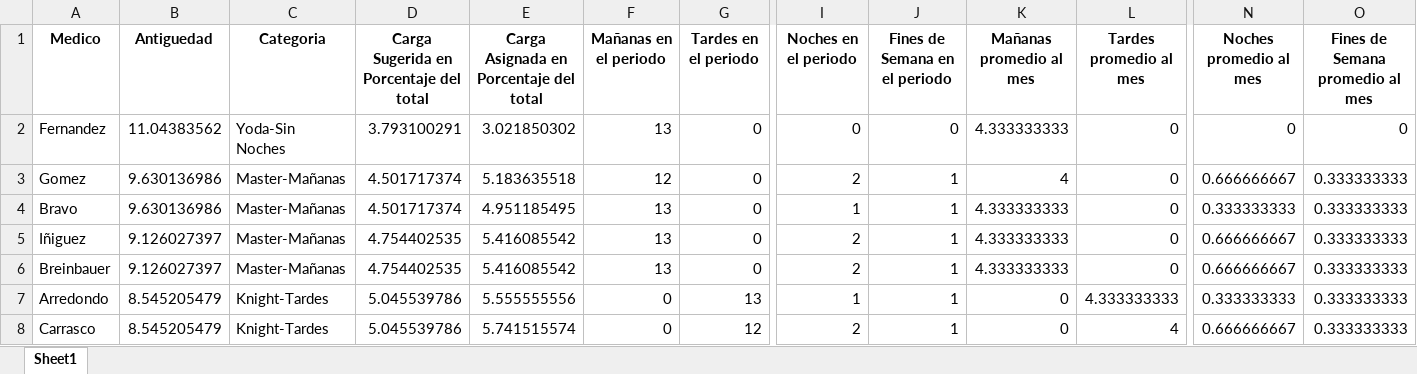
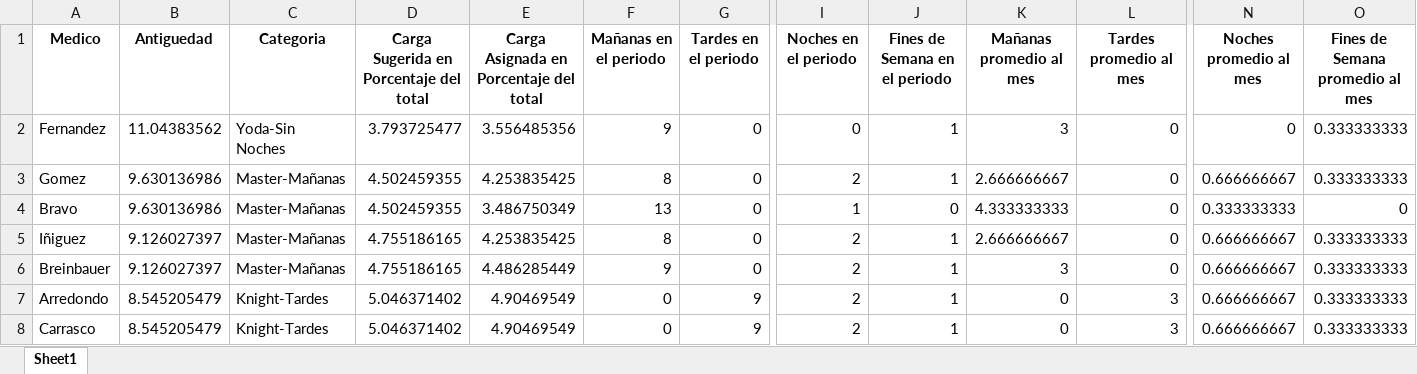
Before and after one commit to HayoBK/TurnosAlemana, an Excel workbook: AA - Medicos Abril-Diciembre 2021.xlsx, sheet Sheet1, drawn as a sheet; only a part is shown, gaps mark what is left out; values as stored, in another font and other column widths than the file's, no borders; the diff covers the shown part only; the diff names each change by its address in the sheet, - before the commit and + after, or states it on an @@ line.

```diff
--- a/AA - Medicos Abril-Diciembre 2021.xlsx (sheet Sheet1)
+++ b/AA - Medicos Abril-Diciembre 2021.xlsx (sheet Sheet1)
-D2: 3.793100291
+D2: 3.793725477
-E2: 3.021850302
+E2: 3.556485356
-F2 (Mañanas en el periodo): 13
+F2 (Mañanas en el periodo): 9
-J2 (Fines de Semana en el periodo): 0
+J2 (Fines de Semana en el periodo): 1
-K2 (Mañanas promedio al mes): 4.333333333
+K2 (Mañanas promedio al mes): 3
-O2 (Fines de Semana promedio al mes): 0
+O2 (Fines de Semana promedio al mes): 0.333333333
-D3:D4: 4.501717374
+D3:D4: 4.502459355
-E3: 5.183635518
+E3: 4.253835425
-F3 (Mañanas en el periodo): 12
+F3 (Mañanas en el periodo): 8
-K3 (Mañanas promedio al mes): 4
+K3 (Mañanas promedio al mes): 2.666666667
-E4: 4.951185495
+E4: 3.486750349
-J4 (Fines de Semana en el periodo): 1
+J4 (Fines de Semana en el periodo): 0
-O4 (Fines de Semana promedio al mes): 0.333333333
+O4 (Fines de Semana promedio al mes): 0
-D5:D6: 4.754402535
+D5:D6: 4.755186165
-E5: 5.416085542
+E5: 4.253835425
-F5 (Mañanas en el periodo): 13
+F5 (Mañanas en el periodo): 8
-K5 (Mañanas promedio al mes): 4.333333333
+K5 (Mañanas promedio al mes): 2.666666667
-E6: 5.416085542
+E6: 4.486285449
-F6 (Mañanas en el periodo): 13
+F6 (Mañanas en el periodo): 9
-K6 (Mañanas promedio al mes): 4.333333333
+K6 (Mañanas promedio al mes): 3
-D7:D8: 5.045539786
+D7:D8: 5.046371402
-E7: 5.555555556
+E7: 4.90469549
-G7 (Tardes en el periodo): 13
+G7 (Tardes en el periodo): 9
-I7 (Noches en el periodo): 1
+I7 (Noches en el periodo): 2
-L7 (Tardes promedio al mes): 4.333333333
+L7 (Tardes promedio al mes): 3
-N7 (Noches promedio al mes): 0.333333333
+N7 (Noches promedio al mes): 0.666666667
-E8: 5.741515574
+E8: 4.90469549
-G8 (Tardes en el periodo): 12
+G8 (Tardes en el periodo): 9
-L8 (Tardes promedio al mes): 4
+L8 (Tardes promedio al mes): 3
```
Also changed, not shown: 66 edited cells elsewhere in this sheet, 1 other file.
